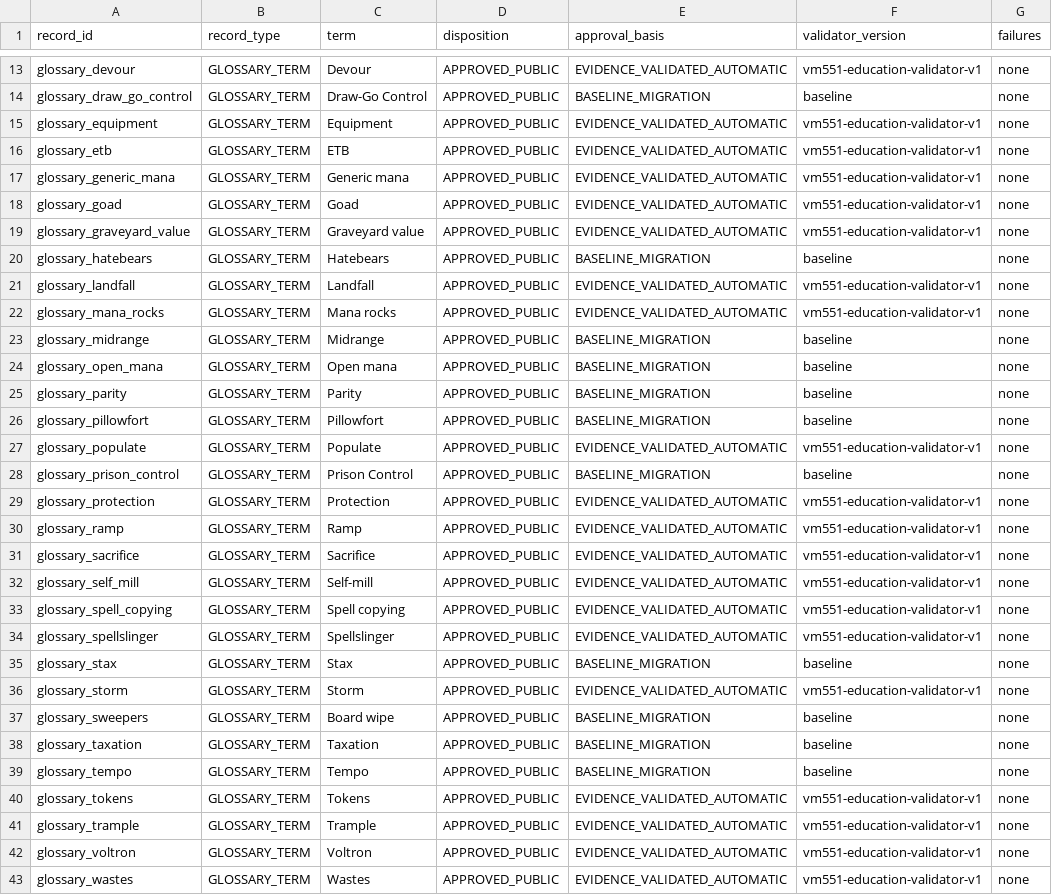
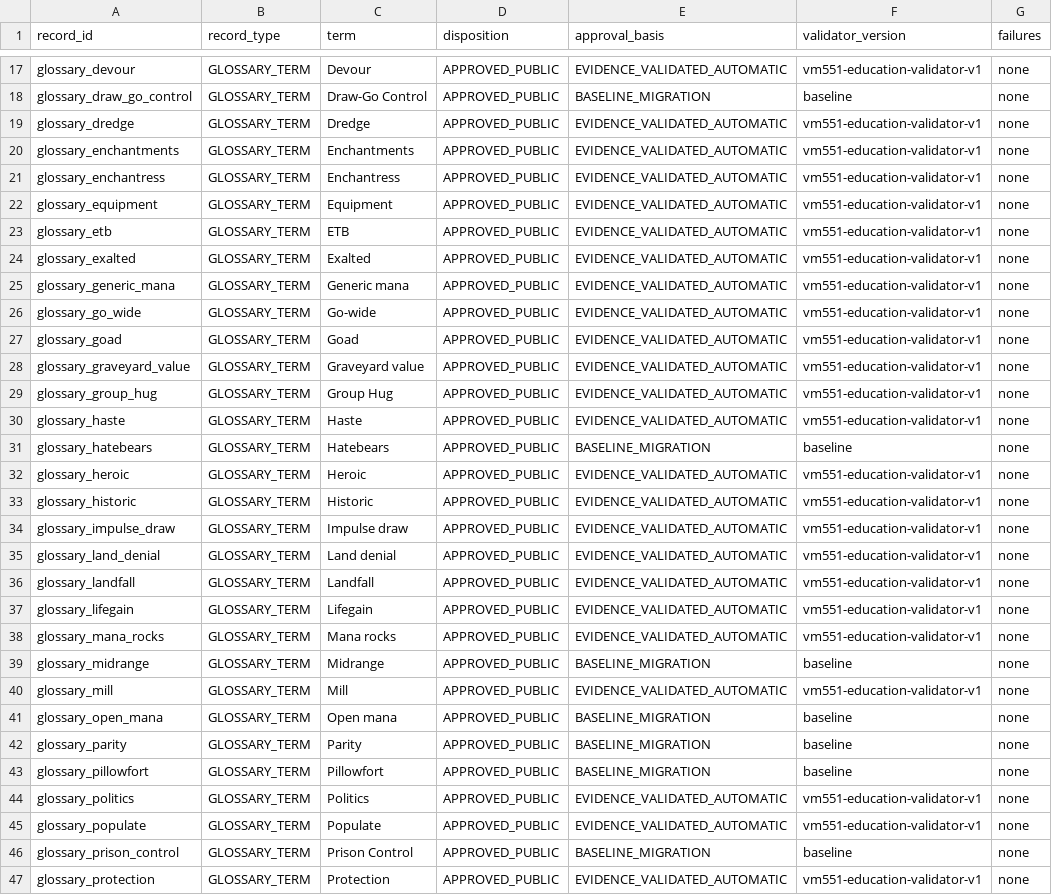
Before and after one commit to rboles84/mtgSiteWIP, a TSV file: docs/audits/vm551-all-37-dossier-closeout/packet-3-automatic-adjudication.tsv, drawn as a sheet; only a part is shown, gaps mark what is left out; the shorter side is filled out with more unchanged rows; the diff covers the shown part only.

Commit message:
VM-565 finalize vocabulary education owner remediation

```diff
--- a/docs/audits/vm551-all-37-dossier-closeout/packet-3-automatic-adjudication.tsv
+++ b/docs/audits/vm551-all-37-dossier-closeout/packet-3-automatic-adjudication.tsv
@@ -14,11 +18,24 @@ glossary_devour	GLOSSARY_TERM	Devour	APPROVED_PUBLIC	EVIDENCE_VALIDATED_AUTOMATI
 glossary_draw_go_control	GLOSSARY_TERM	Draw-Go Control	APPROVED_PUBLIC	BASELINE_MIGRATION	baseline	none
+glossary_dredge	GLOSSARY_TERM	Dredge	APPROVED_PUBLIC	EVIDENCE_VALIDATED_AUTOMATIC	vm551-education-validator-v1	none
+glossary_enchantments	GLOSSARY_TERM	Enchantments	APPROVED_PUBLIC	EVIDENCE_VALIDATED_AUTOMATIC	vm551-education-validator-v1	none
+glossary_enchantress	GLOSSARY_TERM	Enchantress	APPROVED_PUBLIC	EVIDENCE_VALIDATED_AUTOMATIC	vm551-education-validator-v1	none
 glossary_equipment	GLOSSARY_TERM	Equipment	APPROVED_PUBLIC	EVIDENCE_VALIDATED_AUTOMATIC	vm551-education-validator-v1	none
 glossary_etb	GLOSSARY_TERM	ETB	APPROVED_PUBLIC	EVIDENCE_VALIDATED_AUTOMATIC	vm551-education-validator-v1	none
+glossary_exalted	GLOSSARY_TERM	Exalted	APPROVED_PUBLIC	EVIDENCE_VALIDATED_AUTOMATIC	vm551-education-validator-v1	none
 glossary_generic_mana	GLOSSARY_TERM	Generic mana	APPROVED_PUBLIC	EVIDENCE_VALIDATED_AUTOMATIC	vm551-education-validator-v1	none
+glossary_go_wide	GLOSSARY_TERM	Go-wide	APPROVED_PUBLIC	EVIDENCE_VALIDATED_AUTOMATIC	vm551-education-validator-v1	none
 glossary_goad	GLOSSARY_TERM	Goad	APPROVED_PUBLIC	EVIDENCE_VALIDATED_AUTOMATIC	vm551-education-validator-v1	none
 glossary_graveyard_value	GLOSSARY_TERM	Graveyard value	APPROVED_PUBLIC	EVIDENCE_VALIDATED_AUTOMATIC	vm551-education-validator-v1	none
+glossary_group_hug	GLOSSARY_TERM	Group Hug	APPROVED_PUBLIC	EVIDENCE_VALIDATED_AUTOMATIC	vm551-education-validator-v1	none
+glossary_haste	GLOSSARY_TERM	Haste	APPROVED_PUBLIC	EVIDENCE_VALIDATED_AUTOMATIC	vm551-education-validator-v1	none
 glossary_hatebears	GLOSSARY_TERM	Hatebears	APPROVED_PUBLIC	BASELINE_MIGRATION	baseline	none
+glossary_heroic	GLOSSARY_TERM	Heroic	APPROVED_PUBLIC	EVIDENCE_VALIDATED_AUTOMATIC	vm551-education-validator-v1	none
+glossary_historic	GLOSSARY_TERM	Historic	APPROVED_PUBLIC	EVIDENCE_VALIDATED_AUTOMATIC	vm551-education-validator-v1	none
+glossary_impulse_draw	GLOSSARY_TERM	Impulse draw	APPROVED_PUBLIC	EVIDENCE_VALIDATED_AUTOMATIC	vm551-education-validator-v1	none
+glossary_land_denial	GLOSSARY_TERM	Land denial	APPROVED_PUBLIC	EVIDENCE_VALIDATED_AUTOMATIC	vm551-education-validator-v1	none
 glossary_landfall	GLOSSARY_TERM	Landfall	APPROVED_PUBLIC	EVIDENCE_VALIDATED_AUTOMATIC	vm551-education-validator-v1	none
+glossary_lifegain	GLOSSARY_TERM	Lifegain	APPROVED_PUBLIC	EVIDENCE_VALIDATED_AUTOMATIC	vm551-education-validator-v1	none
 glossary_mana_rocks	GLOSSARY_TERM	Mana rocks	APPROVED_PUBLIC	EVIDENCE_VALIDATED_AUTOMATIC	vm551-education-validator-v1	none
 glossary_midrange	GLOSSARY_TERM	Midrange	APPROVED_PUBLIC	BASELINE_MIGRATION	baseline	none
+glossary_mill	GLOSSARY_TERM	Mill	APPROVED_PUBLIC	EVIDENCE_VALIDATED_AUTOMATIC	vm551-education-validator-v1	none
 glossary_open_mana	GLOSSARY_TERM	Open mana	APPROVED_PUBLIC	BASELINE_MIGRATION	baseline	none
@@ -26,2 +43,3 @@ glossary_parity	GLOSSARY_TERM	Parity	APPROVED_PUBLIC	BASELINE_MIGRATION	baseline
 glossary_pillowfort	GLOSSARY_TERM	Pillowfort	APPROVED_PUBLIC	BASELINE_MIGRATION	baseline	none
+glossary_politics	GLOSSARY_TERM	Politics	APPROVED_PUBLIC	EVIDENCE_VALIDATED_AUTOMATIC	vm551-education-validator-v1	none
 glossary_populate	GLOSSARY_TERM	Populate	APPROVED_PUBLIC	EVIDENCE_VALIDATED_AUTOMATIC	vm551-education-validator-v1	none
```
Also changed, not shown: 9 added rows elsewhere in this file, 39 other files.
